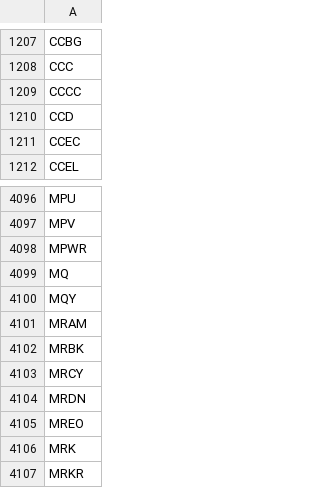
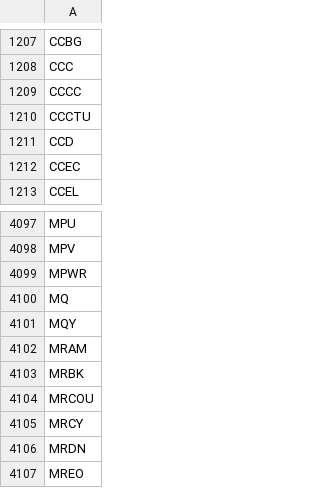
Before and after one commit to gitdhirajsv/Azalyst-Stock-Intelligence, a CSV file: global_tickers.csv, drawn as a sheet; only a part is shown, gaps mark what is left out; the shorter side is filled out with more unchanged rows.

```diff
--- a/global_tickers.csv
+++ b/global_tickers.csv
@@ -1209,2 +1209,3 @@ CCC
 CCCC
+CCCTU
 CCD
@@ -4102,2 +4103,3 @@ MRAM
 MRBK
+MRCOU
 MRCY
```
Also changed, not shown: 3 other files.
